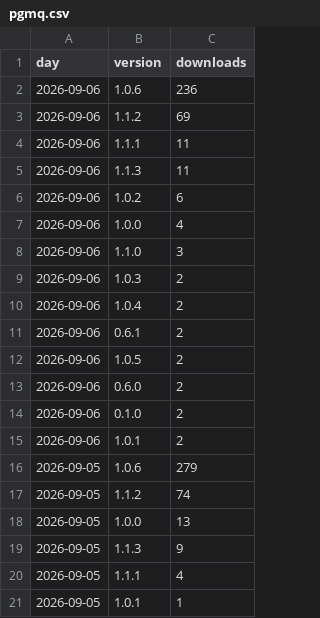
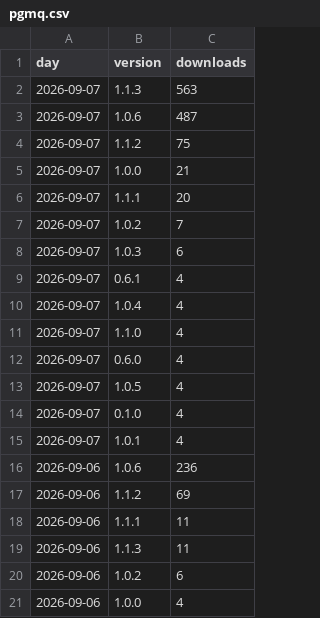
Before and after one commit to techbend/techbend.github.io, a CSV file: static/data/pypi/pgmq.csv, drawn as a sheet; only a part is shown; the shorter side is filled out with more unchanged rows.

```diff
--- a/static/data/pypi/pgmq.csv
+++ b/static/data/pypi/pgmq.csv
@@ -1,2 +1,16 @@
 day,version,downloads
+2026-09-07,1.1.3,563
+2026-09-07,1.0.6,487
+2026-09-07,1.1.2,75
+2026-09-07,1.0.0,21
+2026-09-07,1.1.1,20
+2026-09-07,1.0.2,7
+2026-09-07,1.0.3,6
+2026-09-07,0.6.1,4
+2026-09-07,1.0.4,4
+2026-09-07,1.1.0,4
+2026-09-07,0.6.0,4
+2026-09-07,1.0.5,4
+2026-09-07,0.1.0,4
+2026-09-07,1.0.1,4
 2026-09-06,1.0.6,236
```
Also changed, not shown: static/data/pypi/adjspecies3.csv, static/data/pypi/connectiva.csv, 22 other files.
